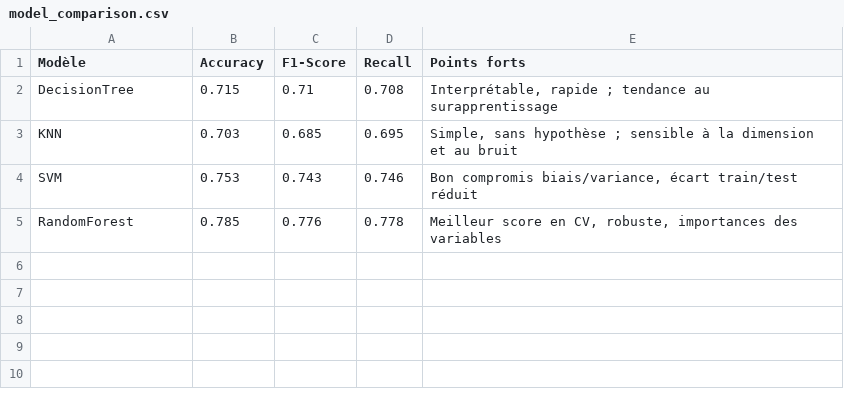
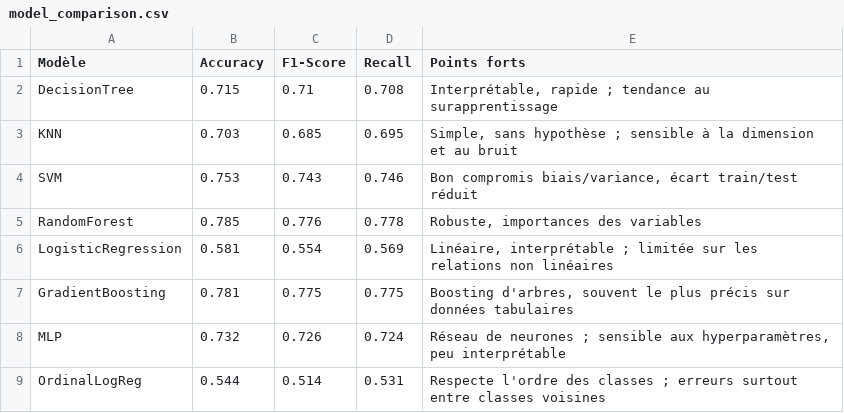
Before and after one commit to salmahanabal/obesity-levels, a CSV file: reports/tables/model_comparison.csv, drawn as a sheet.

```diff
--- a/reports/tables/model_comparison.csv
+++ b/reports/tables/model_comparison.csv
@@ -4,2 +4,6 @@ KNN,0.703,0.685,0.695,"Simple, sans hypothèse ; sensible à la dimension et au
 SVM,0.753,0.743,0.746,"Bon compromis biais/variance, écart train/test réduit"
-RandomForest,0.785,0.776,0.778,"Meilleur score en CV, robuste, importances des variables"
+RandomForest,0.785,0.776,0.778,"Robuste, importances des variables"
+LogisticRegression,0.581,0.554,0.569,"Linéaire, interprétable ; limitée sur les relations non linéaires"
+GradientBoosting,0.781,0.775,0.775,"Boosting d'arbres, souvent le plus précis sur données tabulaires"
+MLP,0.732,0.726,0.724,"Réseau de neurones ; sensible aux hyperparamètres, peu interprétable"
+OrdinalLogReg,0.544,0.514,0.531,Respecte l'ordre des classes ; erreurs surtout entre classes voisines
```
Also changed, not shown: reports/tables/classification_results.csv, reports/tables/consistency.csv, 17 other files.
